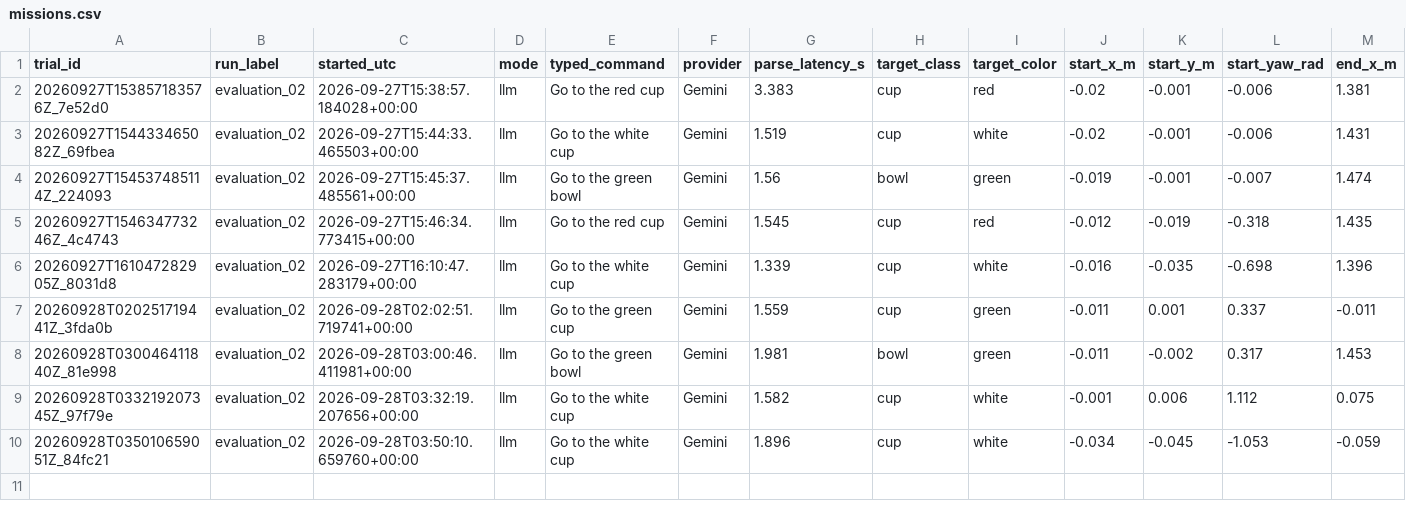
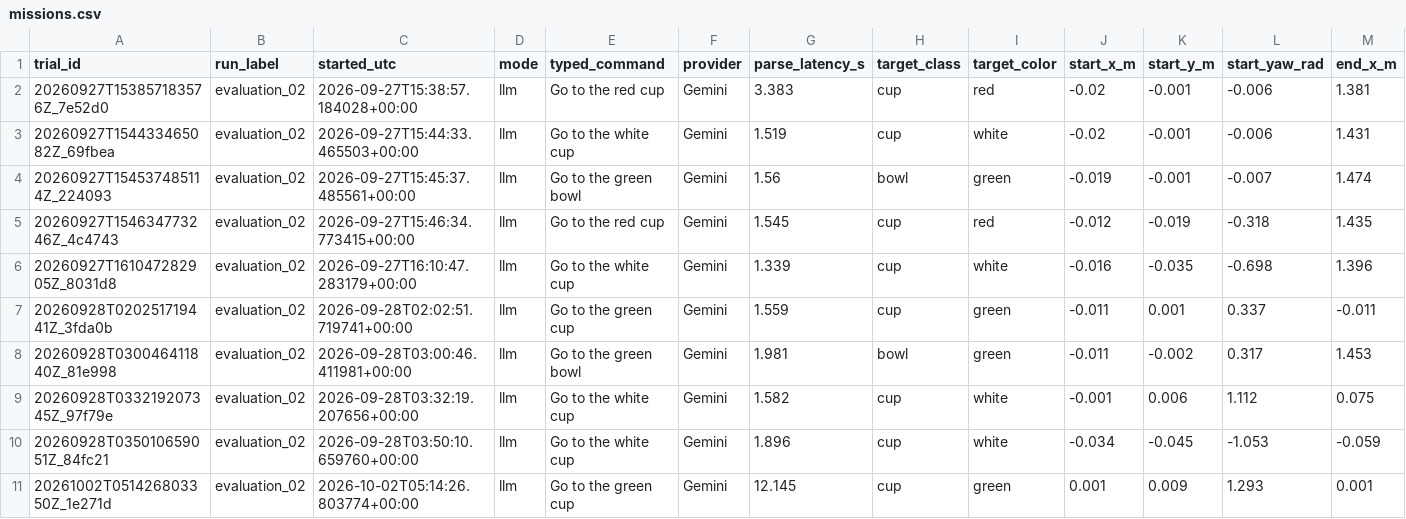
Before and after one commit to Charan-CSR/EE4705-MiniLab-1.3, a CSV file: results/task4/trials/evaluation_02/missions.csv, drawn as a sheet; only a part is shown; rows hold the shown columns only; the diff names each change by its address in the sheet, - before the commit and + after, or states it on an @@ line.

Commit message:
Update evaluation 02 results

```diff
--- a/results/task4/trials/evaluation_02/missions.csv
+++ b/results/task4/trials/evaluation_02/missions.csv
+row 11: 20261002T051426803350Z_1e271d | evaluation_02 | 2026-10-02T05:14:26.803774+00:00 | llm | Go to the green cup | Gemini | 12.145 | cup | green | 0.001 | 0.009 | 1.293 | 0.001
```
